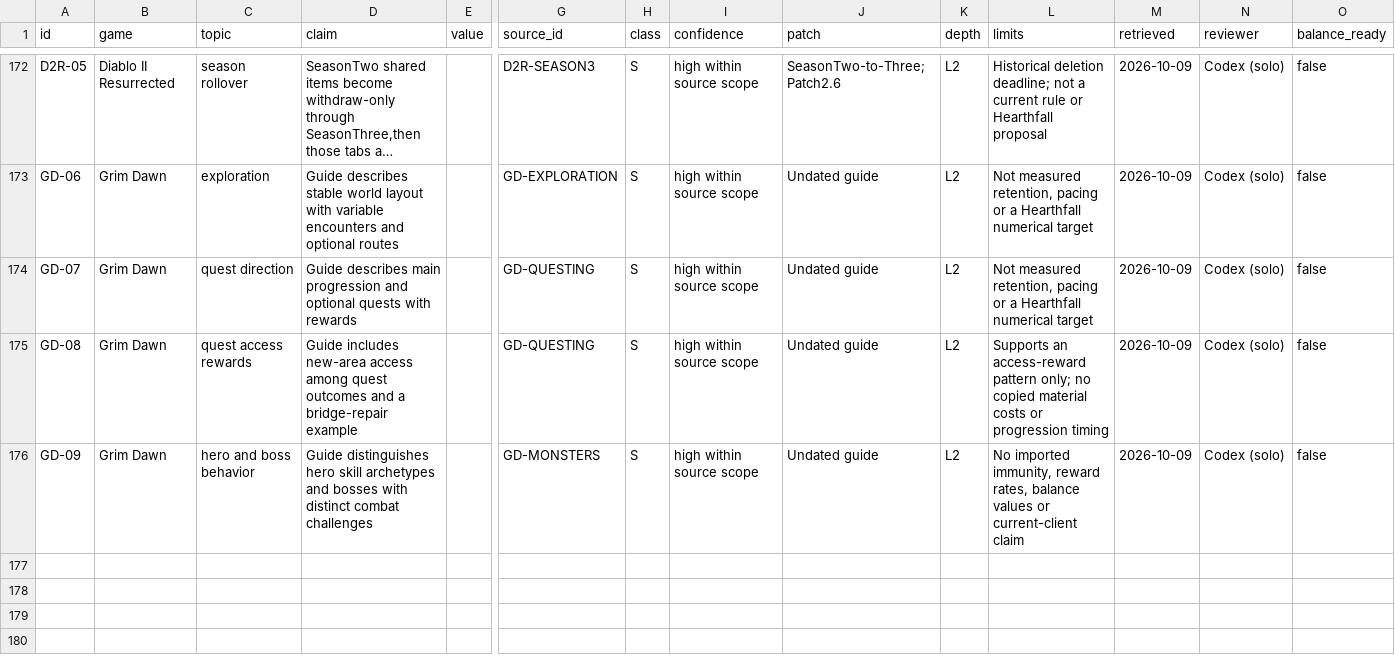
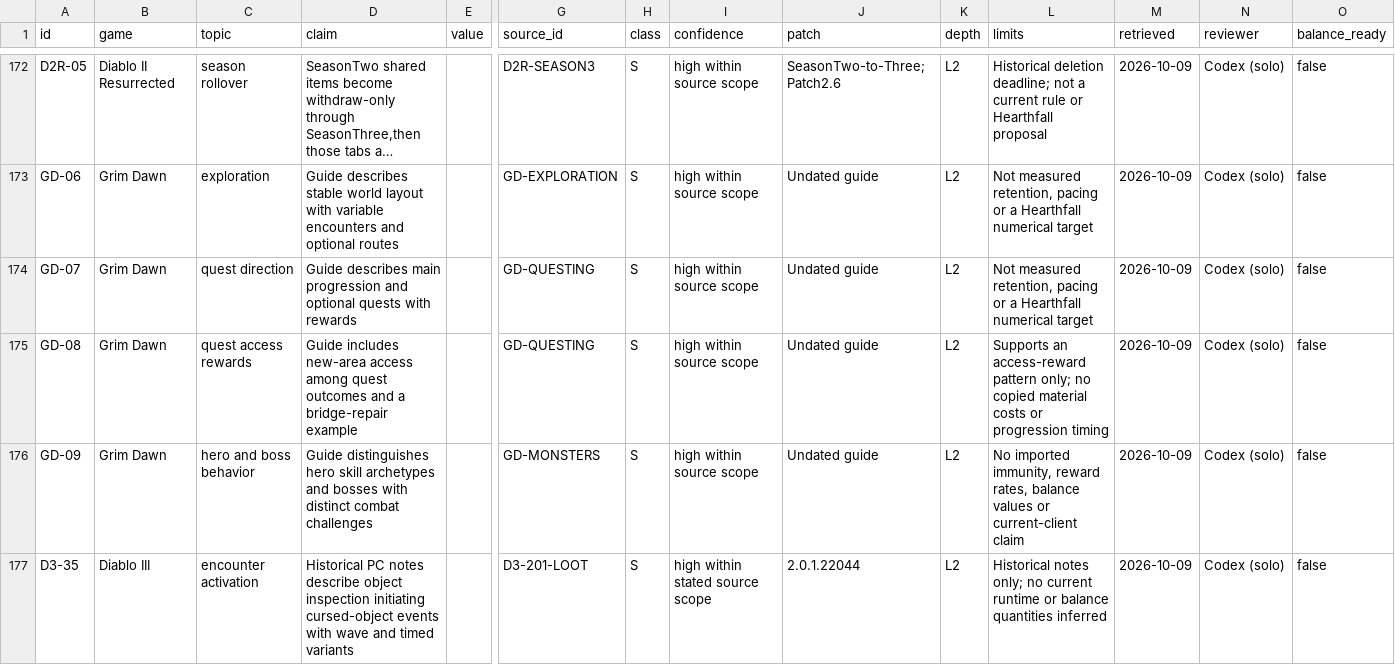
Before and after one commit to jenteverpaelen/dungeongame, a CSV file: docs/research/v2/CLAIMS.csv, drawn as a sheet; only a part is shown, gaps mark what is left out; long unchanged cells end in …; rows hold the shown columns only; the diff names each change by its address in the sheet, - before the commit and + after, or states it on an @@ line.

Commit message:
Add Reedvault Pumpworks objective dungeon and wave quest progress
Connect a private three-stage dungeon to Bracken's earned physical route.
Validate activation, actual encounter deaths, reset/replay and rewards on
the server; share authored geometry and expose current objectives in the
existing HUD and maps. Preserve the town and original camera.

Record research, focused isolated checks, inspected Chrome walkthroughs
and the unresolved old-tab freeze separately from confirmed recovery.

```diff
--- a/docs/research/v2/CLAIMS.csv
+++ b/docs/research/v2/CLAIMS.csv
+row 177: D3-35 | Diablo III | encounter activation | Historical PC notes describe object inspection initiating cursed-object events with wave and timed variants |  | D3-201-LOOT | S | high within stated source scope | 2.0.1.22044 | L2 | Historical notes only; no current runtime or balance quantities inferred | 2026-10-09 | Codex (solo) | false
```
Also changed, not shown: docs/research/v2/SOURCES.csv, 45 other files.
